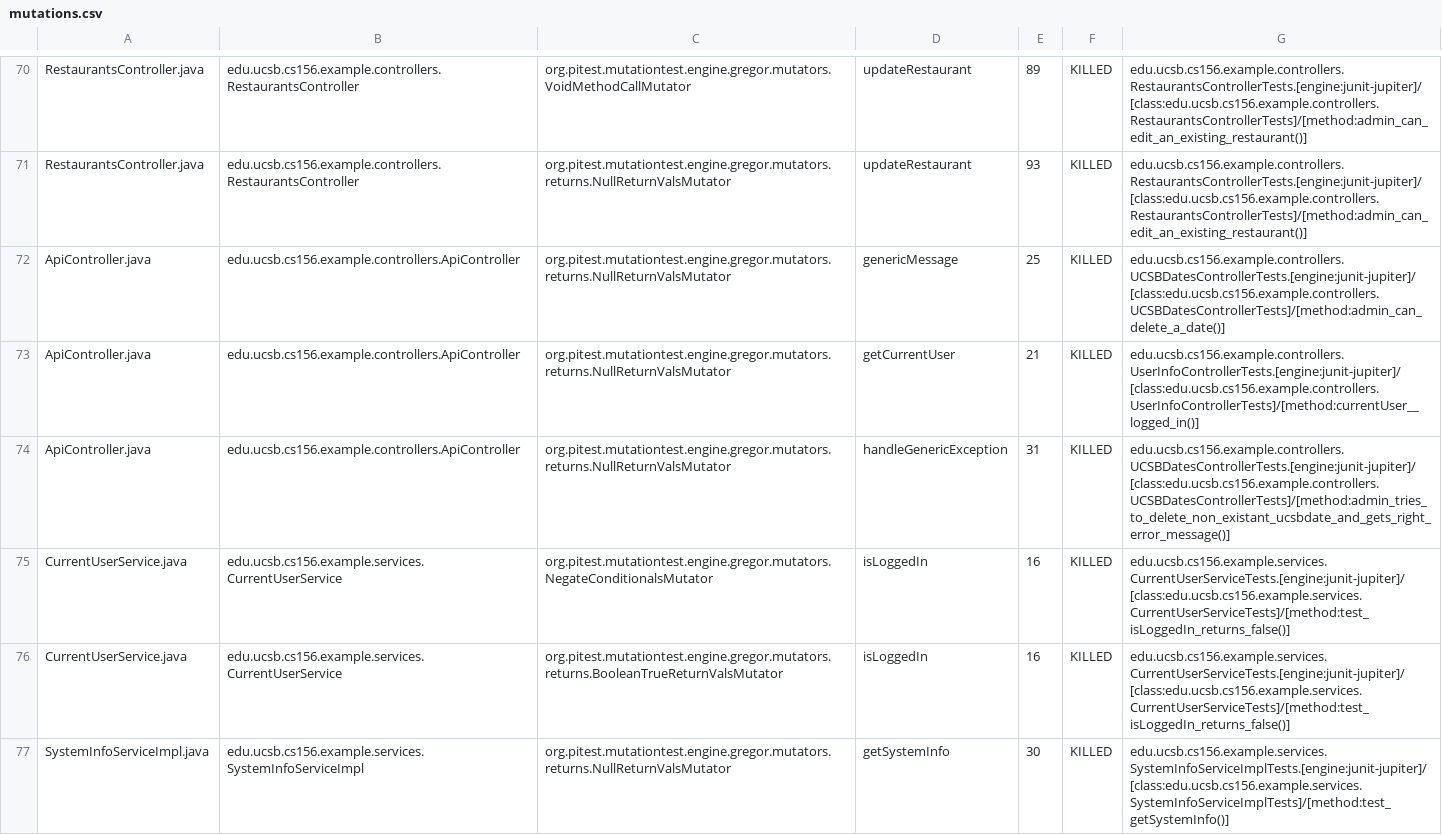
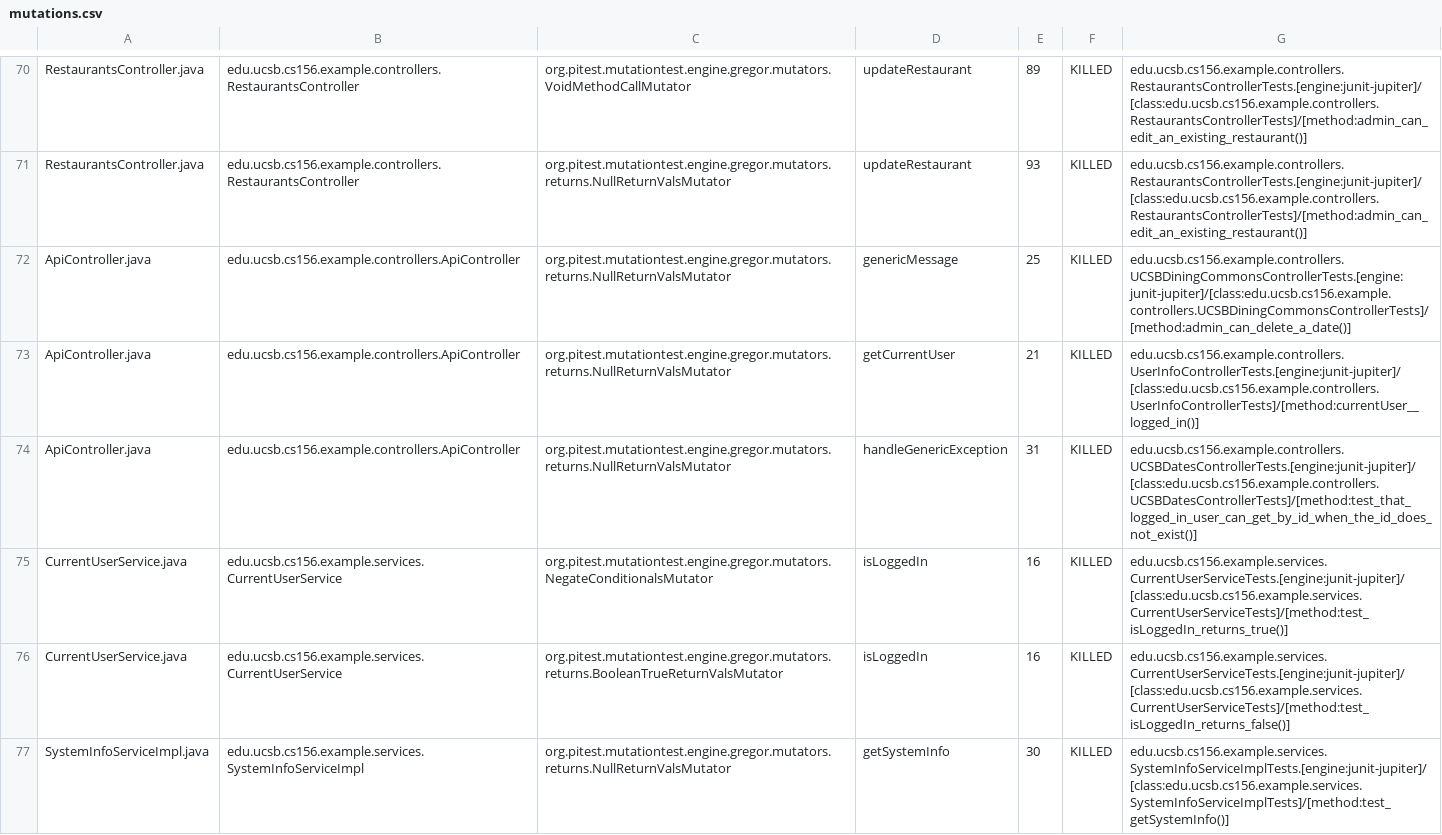
Before and after one commit to ucsb-cs156-w24/team03-w24-4pm-3, a CSV file: prs/71/pitest/mutations.csv, drawn as a sheet; only a part is shown, gaps mark what is left out.

Commit message:
Deploying to gh-pages from @ ucsb-cs156-w24/team03-w24-4pm-3@f7f148641ead9b4bad2c654776237808fde182eb 🚀

```diff
--- a/prs/71/pitest/mutations.csv
+++ b/prs/71/pitest/mutations.csv
@@ -71,6 +71,6 @@ RestaurantsController.java,edu.ucsb.cs156.example.controllers.RestaurantsControl
 RestaurantsController.java,edu.ucsb.cs156.example.controllers.RestaurantsController,org.pitest.mutationtest.engine.gregor.mutators.returns.NullReturnValsMutator,updateRestaurant,93,KILLED,edu.ucsb.cs156.example.controllers.RestaurantsControllerTests.[engine:junit-jupiter]/[class:edu.ucsb.cs156.example.controllers.RestaurantsControllerTests]/[method:admin_can_edit_an_existing_restaurant()]
-ApiController.java,edu.ucsb.cs156.example.controllers.ApiController,org.pitest.mutationtest.engine.gregor.mutators.returns.NullReturnValsMutator,genericMessage,25,KILLED,edu.ucsb.cs156.example.controllers.UCSBDatesControllerTests.[engine:junit-jupiter]/[class:edu.ucsb.cs156.example.controllers.UCSBDatesControllerTests]/[method:admin_can_delete_a_date()]
+ApiController.java,edu.ucsb.cs156.example.controllers.ApiController,org.pitest.mutationtest.engine.gregor.mutators.returns.NullReturnValsMutator,genericMessage,25,KILLED,edu.ucsb.cs156.example.controllers.UCSBDiningCommonsControllerTests.[engine:junit-jupiter]/[class:edu.ucsb.cs156.example.controllers.UCSBDiningCommonsControllerTests]/[method:admin_can_delete_a_date()]
 ApiController.java,edu.ucsb.cs156.example.controllers.ApiController,org.pitest.mutationtest.engine.gregor.mutators.returns.NullReturnValsMutator,getCurrentUser,21,KILLED,edu.ucsb.cs156.example.controllers.UserInfoControllerTests.[engine:junit-jupiter]/[class:edu.ucsb.cs156.example.controllers.UserInfoControllerTests]/[method:currentUser__logged_in()]
-ApiController.java,edu.ucsb.cs156.example.controllers.ApiController,org.pitest.mutationtest.engine.gregor.mutators.returns.NullReturnValsMutator,handleGenericException,31,KILLED,edu.ucsb.cs156.example.controllers.UCSBDatesControllerTests.[engine:junit-jupiter]/[class:edu.ucsb.cs156.example.controllers.UCSBDatesControllerTests]/[method:admin_tries_to_delete_non_existant_ucsbdate_and_gets_right_error_message()]
-CurrentUserService.java,edu.ucsb.cs156.example.services.CurrentUserService,org.pitest.mutationtest.engine.gregor.mutators.NegateConditionalsMutator,isLoggedIn,16,KILLED,edu.ucsb.cs156.example.services.CurrentUserServiceTests.[engine:junit-jupiter]/[class:edu.ucsb.cs156.example.services.CurrentUserServiceTests]/[method:test_isLoggedIn_returns_false()]
+ApiController.java,edu.ucsb.cs156.example.controllers.ApiController,org.pitest.mutationtest.engine.gregor.mutators.returns.NullReturnValsMutator,handleGenericException,31,KILLED,edu.ucsb.cs156.example.controllers.UCSBDatesControllerTests.[engine:junit-jupiter]/[class:edu.ucsb.cs156.example.controllers.UCSBDatesControllerTests]/[method:test_that_logged_in_user_can_get_by_id_when_the_id_does_not_exist()]
+CurrentUserService.java,edu.ucsb.cs156.example.services.CurrentUserService,org.pitest.mutationtest.engine.gregor.mutators.NegateConditionalsMutator,isLoggedIn,16,KILLED,edu.ucsb.cs156.example.services.CurrentUserServiceTests.[engine:junit-jupiter]/[class:edu.ucsb.cs156.example.services.CurrentUserServiceTests]/[method:test_isLoggedIn_returns_true()]
 CurrentUserService.java,edu.ucsb.cs156.example.services.CurrentUserService,org.pitest.mutationtest.engine.gregor.mutators.returns.BooleanTrueReturnValsMutator,isLoggedIn,16,KILLED,edu.ucsb.cs156.example.services.CurrentUserServiceTests.[engine:junit-jupiter]/[class:edu.ucsb.cs156.example.services.CurrentUserServiceTests]/[method:test_isLoggedIn_returns_false()]
```
Also changed, not shown: 13 other files.
